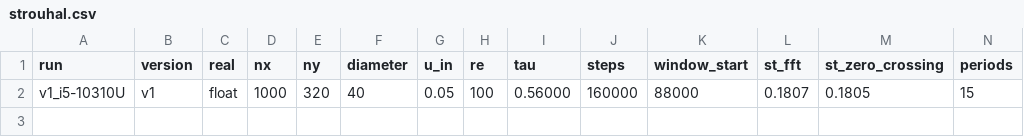
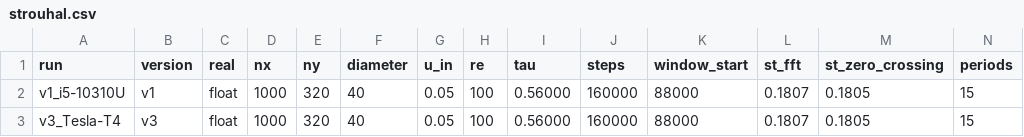
Before and after one commit to H-HABCHANE/Simulation-de-fluide-par-la-m-thode-de-Boltzmann-sur-r-seau-LBM-du-CPU-au-multi-GPU, a CSV file: results/strouhal.csv, drawn as a sheet; only a part is shown; rows hold the shown columns only; the diff names each change by its address in the sheet, - before the commit and + after, or states it on an @@ line.

Commit message:
results(cylinder): same Strouhal number with v3 on Tesla T4 as with v1 on CPU
- v3 (GPU) and v1 (CPU): St 0.1807 / 0.1805, same amplitude, 15 periods
- cylinder tests bitwise on the GPU, compute-sanitizer clean

```diff
--- a/results/strouhal.csv
+++ b/results/strouhal.csv
+row 3: v3_Tesla-T4 | v3 | float | 1000 | 320 | 40 | 0.05 | 100 | 0.56000 | 160000 | 88000 | 0.1807 | 0.1805 | 15
```
Also changed, not shown: 1 other file.
